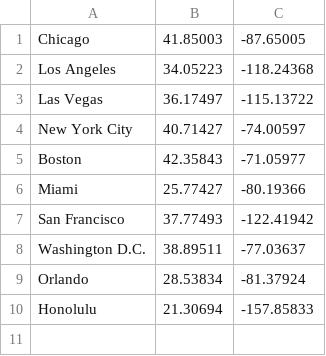
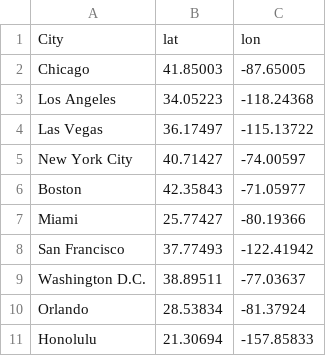
Before and after one commit to jacquelinearaya/Exploring-hotel-reviews, a CSV file: cities_lonlat.csv, drawn as a sheet.

Commit message:
added header

```diff
--- a/cities_lonlat.csv
+++ b/cities_lonlat.csv
@@ -1 +1,2 @@
+City,lat,lon
 Chicago,41.85003,-87.65005
```
